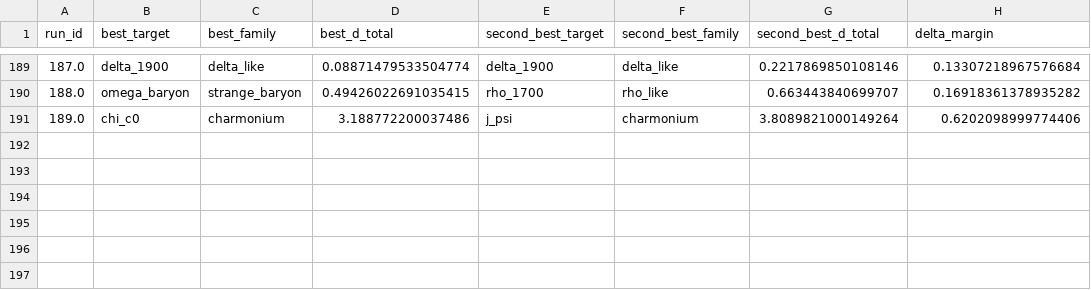
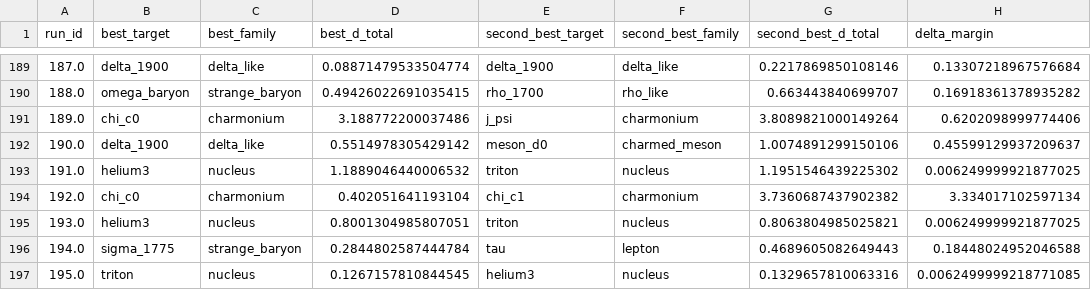
Before and after one commit to cesaragostino/doft-study05-internal-string-layers-below-quark, a CSV file: data/processed/digest/ola1/best_match_per_run.csv, drawn as a sheet; only a part is shown, gaps mark what is left out; the diff names each change by its address in the sheet, - before the commit and + after, or states it on an @@ line.

```diff
--- a/data/processed/digest/ola1/best_match_per_run.csv
+++ b/data/processed/digest/ola1/best_match_per_run.csv
+row 192: 190.0 | delta_1900 | delta_like | 0.5514978305429142 | meson_d0 | charmed_meson | 1.0074891299150106 | 0.45599129937209637
+row 193: 191.0 | helium3 | nucleus | 1.1889046440006532 | triton | nucleus | 1.1951546439225302 | 0.006249999921877025
+row 194: 192.0 | chi_c0 | charmonium | 0.402051641193104 | chi_c1 | charmonium | 3.7360687437902382 | 3.334017102597134
+row 195: 193.0 | helium3 | nucleus | 0.8001304985807051 | triton | nucleus | 0.8063804985025821 | 0.006249999921877025
+row 196: 194.0 | sigma_1775 | strange_baryon | 0.2844802587444784 | tau | lepton | 0.4689605082649443 | 0.18448024952046588
+row 197: 195.0 | triton | nucleus | 0.1267157810844545 | helium3 | nucleus | 0.1329657810063316 | 0.0062499999218771085
```
Also changed, not shown: data/processed/ola1/Ola1_3-2-5_s2_correlations.csv, data/processed/ola1/best_match_per_run.csv, 10 other files.
